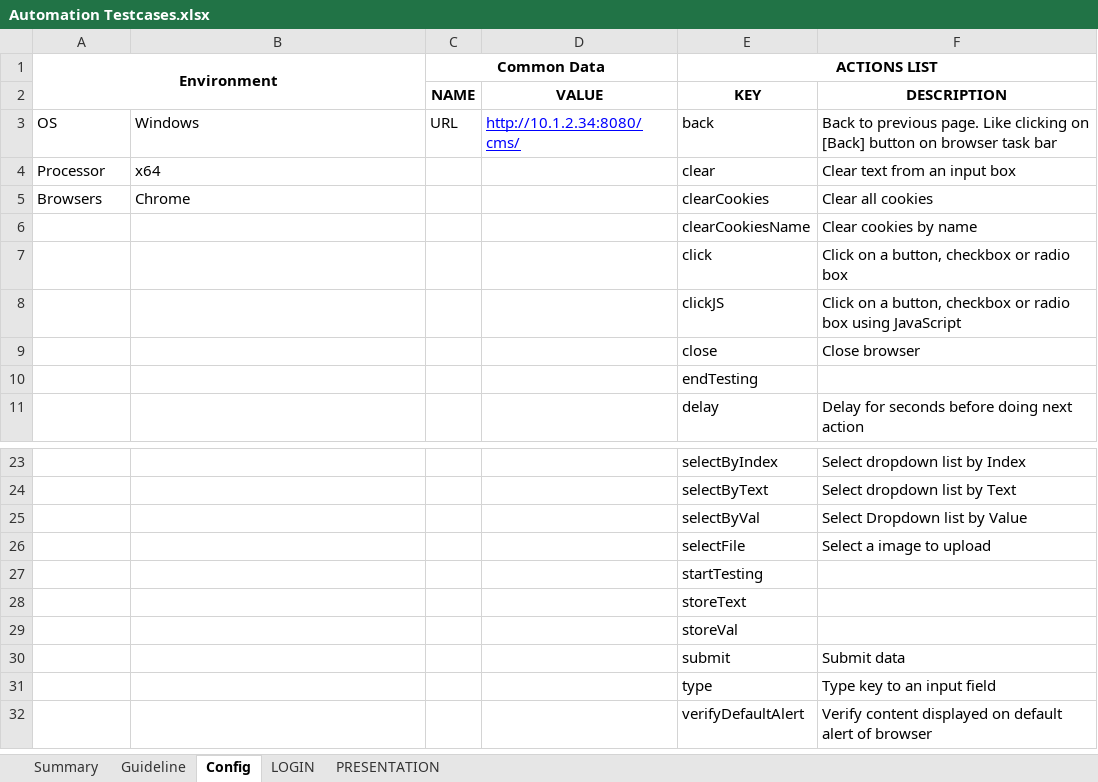
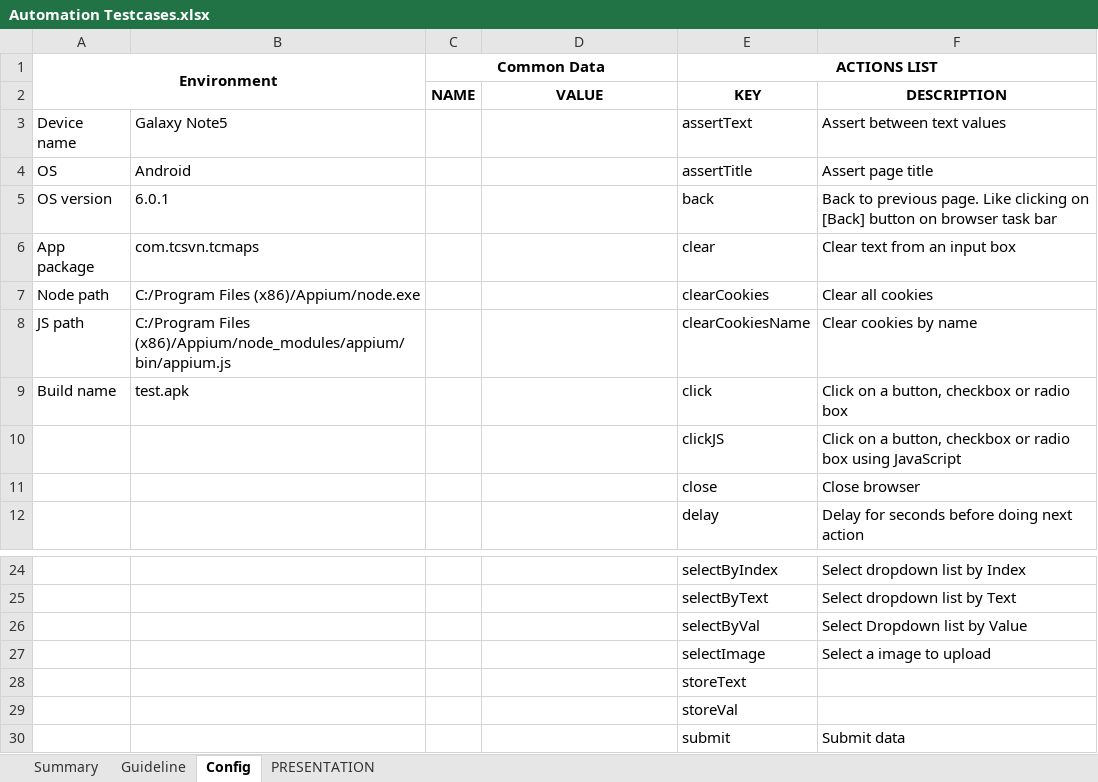
Before and after one commit to khoaha88/DataDriven, an Excel workbook: inputdata/Automation Testcases.xlsx, sheet Config, drawn as a sheet; only a part is shown, gaps mark what is left out; the shorter side is filled out with more unchanged rows; values as stored, in another font and other column widths than the file's, no borders; removed rows and columns are numbered as before the commit, all else as after; the diff names each change by its address in the sheet, - before the commit and + after, or states it on an @@ line.

```diff
--- a/inputdata/Automation Testcases.xlsx (sheet Config)
+++ b/inputdata/Automation Testcases.xlsx (sheet Config)
@@ sheet tab hidden: LOGIN @@
-row 3: OS | Windows | URL | http://10.1.2.34:8080/cms/ | back | Back to previous page. Like clicking on [Back] button on browser task bar
+row 3: Device name | Galaxy Note5 |  |  | assertText | Assert between text values
+row 4: OS | Android |  |  | assertTitle | Assert page title
+row 5: OS version | 6.0.1 |  |  | back | Back to previous page. Like clicking on [Back] button on browser task bar
-A6 (Environment): Processor
+A6 (Environment): App package
-B6: x64
+B6: com.tcsvn.tcmaps
-A7 (Environment): Browsers
+A7 (Environment): Node path
-B7: Chrome
+B7: C:/Program Files (x86)/Appium/node.exe
-A8 (Environment): (empty)
+A8 (Environment): JS path
-B8: (empty)
+B8: C:/Program Files (x86)/Appium/node_modules/appium/bin/appium.js
-A9 (Environment): (empty)
+A9 (Environment): Build name
-B9: (empty)
+B9: test.apk
-row 10:  |  |  |  | endTesting
-E27 (ACTIONS LIST): selectFile
+E27 (ACTIONS LIST): selectImage
-row 27:  |  |  |  | startTesting
```
Also changed, not shown: sheet PRESENTATION, 6 other files.
